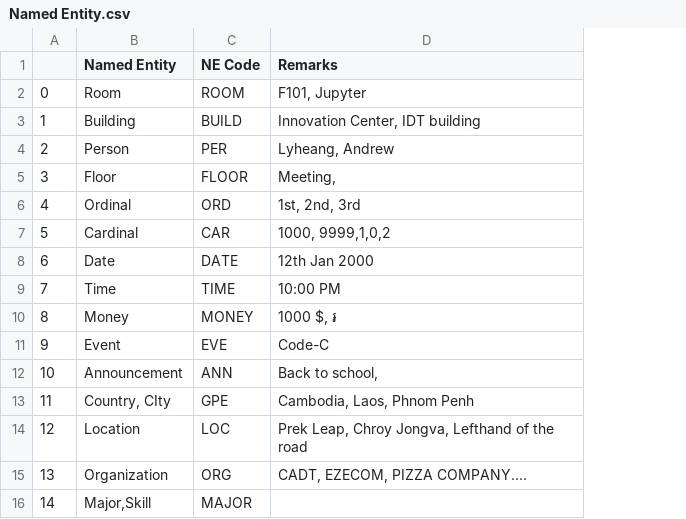
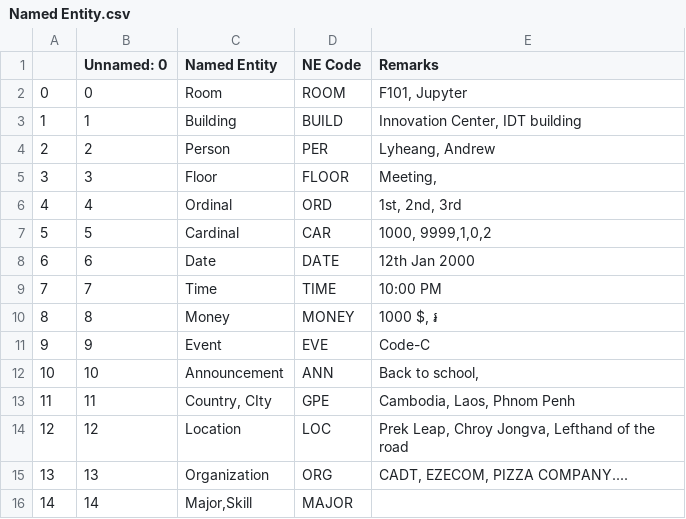
Before and after one commit to IcyTempest/G1---Intent_classification-Group, a CSV file: Named Entity.csv, drawn as a sheet; the diff names each change by its address in the sheet, - before the commit and + after, or states it on an @@ line.

```diff
--- a/Named Entity.csv
+++ b/Named Entity.csv
+column B (Unnamed: 0), rows 2-16: 0 | 1 | 2 | 3 | 4 | 5 | 6 | 7 | 8 | 9 | 10 | 11 | 12 | 13 | 14
```
Also changed, not shown: 2 other files.
